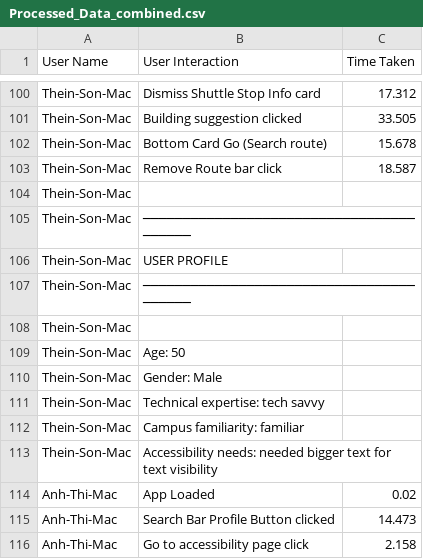
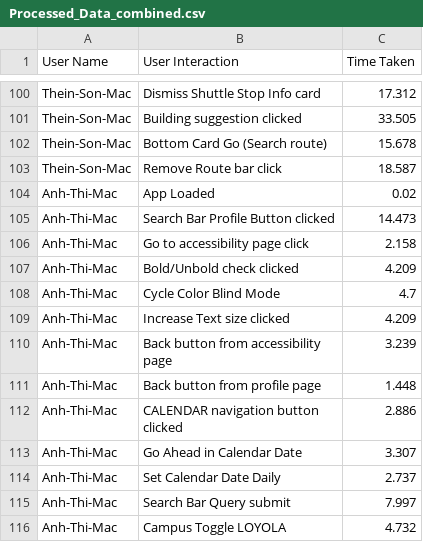
Before and after one commit to ShadiiAM/ConcordiaCampusGuide, a CSV file: Documentation/Usability/data processing/Processed_Data_combined.csv, drawn as a sheet; only a part is shown, gaps mark what is left out; the shorter side is filled out with more unchanged rows; the diff names each change by its address in the sheet, - before the commit and + after, or states it on an @@ line.

Commit message:
fix processed data secition

```diff
--- a/Documentation/Usability/data processing/Processed_Data_combined.csv
+++ b/Documentation/Usability/data processing/Processed_Data_combined.csv
-row 104: Thein-Son-Mac
-row 105: Thein-Son-Mac | ────────────────────────────────────────
-row 106: Thein-Son-Mac | USER PROFILE
-row 107: Thein-Son-Mac | ────────────────────────────────────────
-row 108: Thein-Son-Mac
-row 109: Thein-Son-Mac | Age: 50
-row 110: Thein-Son-Mac | Gender: Male
-row 111: Thein-Son-Mac | Technical expertise: tech savvy
-row 112: Thein-Son-Mac | Campus familiarity: familiar
-row 113: Thein-Son-Mac | Accessibility needs: needed bigger text for text visibility
```
